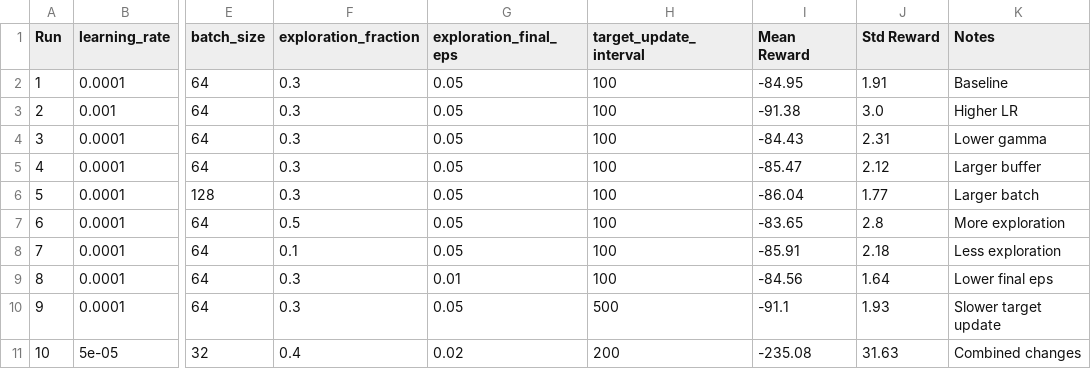
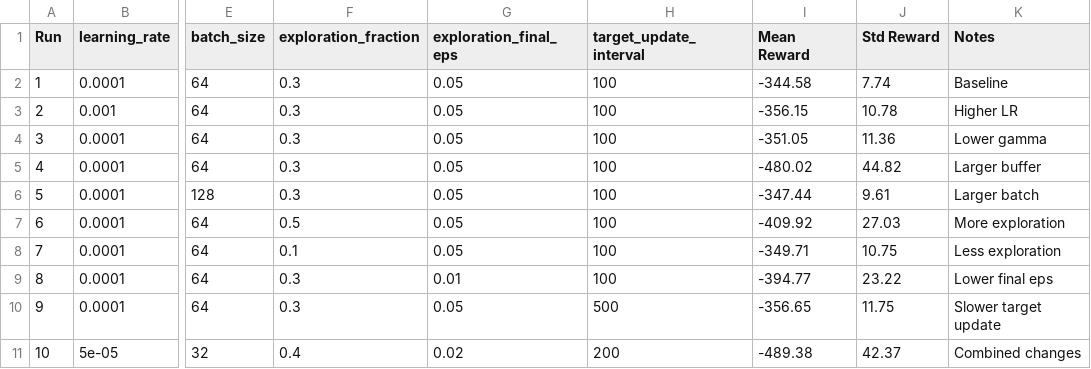
Before and after one commit to muhirwaJD/eco-scale, a CSV file: outputs/dqn_results.csv, drawn as a sheet; only a part is shown, gaps mark what is left out; the diff names each change by its address in the sheet, - before the commit and + after, or states it on an @@ line.

Commit message:
fix: recalibrate reward to stop over-provisioning; add validation + diagnostics

```diff
--- a/outputs/dqn_results.csv
+++ b/outputs/dqn_results.csv
-I2 (Mean Reward): -84.95
+I2 (Mean Reward): -344.58
-J2 (Std Reward): 1.91
+J2 (Std Reward): 7.74
-I3 (Mean Reward): -91.38
+I3 (Mean Reward): -356.15
-J3 (Std Reward): 3.0
+J3 (Std Reward): 10.78
-I4 (Mean Reward): -84.43
+I4 (Mean Reward): -351.05
-J4 (Std Reward): 2.31
+J4 (Std Reward): 11.36
-I5 (Mean Reward): -85.47
+I5 (Mean Reward): -480.02
-J5 (Std Reward): 2.12
+J5 (Std Reward): 44.82
-I6 (Mean Reward): -86.04
+I6 (Mean Reward): -347.44
-J6 (Std Reward): 1.77
+J6 (Std Reward): 9.61
-I7 (Mean Reward): -83.65
+I7 (Mean Reward): -409.92
-J7 (Std Reward): 2.8
+J7 (Std Reward): 27.03
-I8 (Mean Reward): -85.91
+I8 (Mean Reward): -349.71
-J8 (Std Reward): 2.18
+J8 (Std Reward): 10.75
-I9 (Mean Reward): -84.56
+I9 (Mean Reward): -394.77
-J9 (Std Reward): 1.64
+J9 (Std Reward): 23.22
-I10 (Mean Reward): -91.1
+I10 (Mean Reward): -356.65
-J10 (Std Reward): 1.93
+J10 (Std Reward): 11.75
-I11 (Mean Reward): -235.08
+I11 (Mean Reward): -489.38
-J11 (Std Reward): 31.63
+J11 (Std Reward): 42.37
```
Also changed, not shown: 8 other files.
